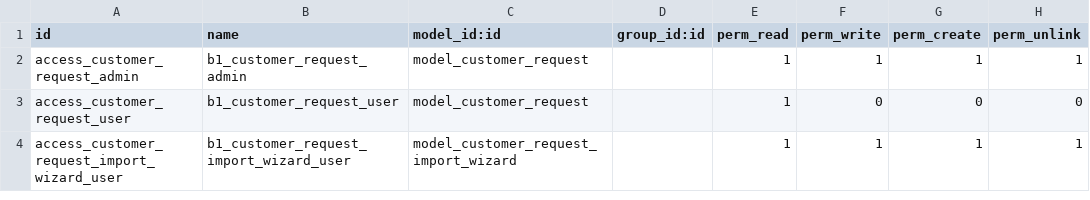
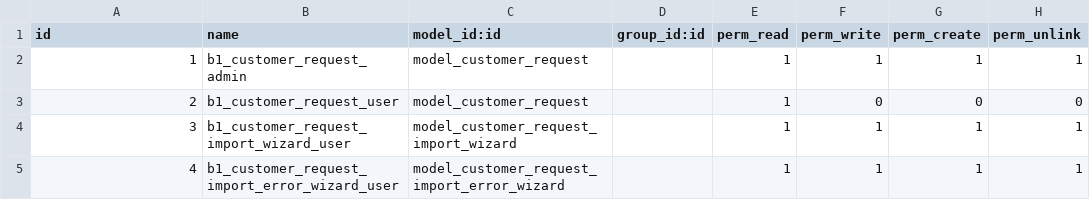
Before and after one commit to NqmGithub/IZIintern, a CSV file: b1_customer_request/security/ir.model.access.csv, drawn as a sheet.

```diff
--- a/b1_customer_request/security/ir.model.access.csv
+++ b/b1_customer_request/security/ir.model.access.csv
@@ -1,4 +1,5 @@
 id,name,model_id:id,group_id:id,perm_read,perm_write,perm_create,perm_unlink
-access_customer_request_admin,b1_customer_request_admin,model_customer_request,,1,1,1,1
-access_customer_request_user,b1_customer_request_user,model_customer_request,,1,0,0,0
-access_customer_request_import_wizard_user,b1_customer_request_import_wizard_user,model_customer_request_import_wizard,,1,1,1,1
+1,b1_customer_request_admin,model_customer_request,,1,1,1,1
+2,b1_customer_request_user,model_customer_request,,1,0,0,0
+3,b1_customer_request_import_wizard_user,model_customer_request_import_wizard,,1,1,1,1
+4,b1_customer_request_import_error_wizard_user,model_customer_request_import_error_wizard,,1,1,1,1
```
Also changed, not shown: 15 other files.
